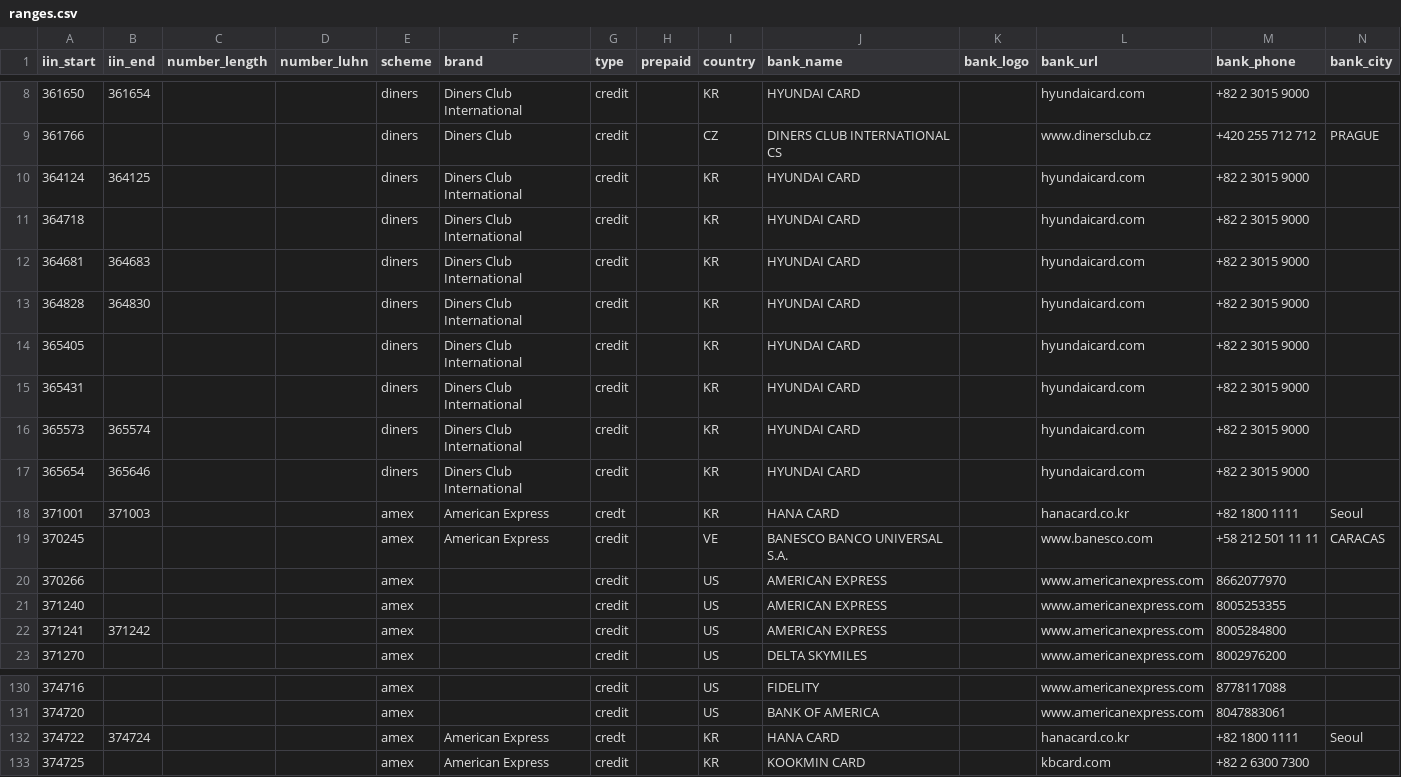
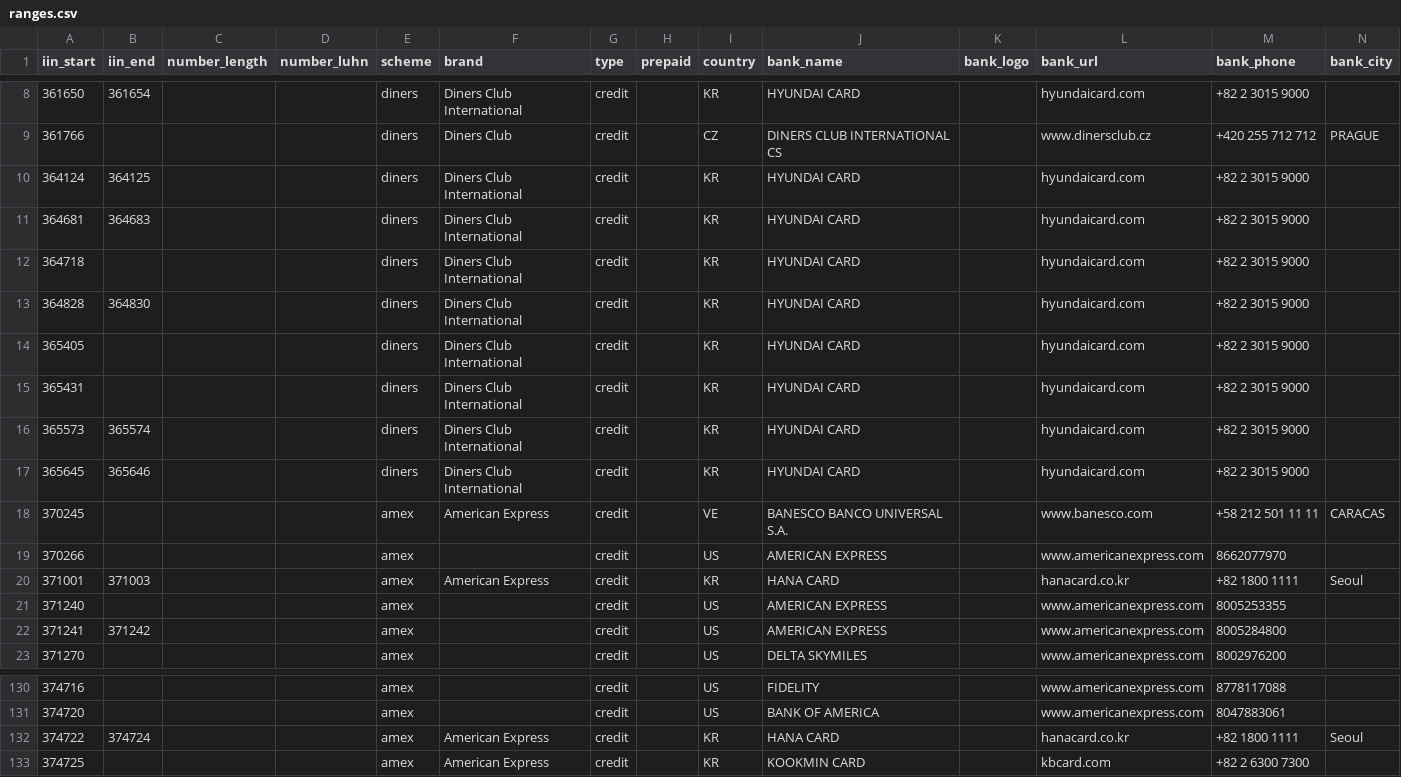
Before and after one commit to BasixKOR/binlist-data, a CSV file: ranges.csv, drawn as a sheet; only a part is shown, gaps mark what is left out.

Commit message:
Fixed Errors.

```diff
--- a/ranges.csv
+++ b/ranges.csv
@@ -10,4 +10,4 @@ iin_start,iin_end,number_length,number_luhn,scheme,brand,type,prepaid,country,ba
 364124,364125,,,diners,Diners Club International,credit,,KR,HYUNDAI CARD,,hyundaicard.com,+82 2 3015 9000
+364681,364683,,,diners,Diners Club International,credit,,KR,HYUNDAI CARD,,hyundaicard.com,+82 2 3015 9000
 364718,,,,diners,Diners Club International,credit,,KR,HYUNDAI CARD,,hyundaicard.com,+82 2 3015 9000
-364681,364683,,,diners,Diners Club International,credit,,KR,HYUNDAI CARD,,hyundaicard.com,+82 2 3015 9000
 364828,364830,,,diners,Diners Club International,credit,,KR,HYUNDAI CARD,,hyundaicard.com,+82 2 3015 9000
@@ -16,6 +16,6 @@ iin_start,iin_end,number_length,number_luhn,scheme,brand,type,prepaid,country,ba
 365573,365574,,,diners,Diners Club International,credit,,KR,HYUNDAI CARD,,hyundaicard.com,+82 2 3015 9000
-365654,365646,,,diners,Diners Club International,credit,,KR,HYUNDAI CARD,,hyundaicard.com,+82 2 3015 9000
-371001,371003,,,amex,American Express,credt,,KR,HANA CARD,,hanacard.co.kr,+82 1800 1111,Seoul
+365645,365646,,,diners,Diners Club International,credit,,KR,HYUNDAI CARD,,hyundaicard.com,+82 2 3015 9000
 370245,,,,amex,American Express,credit,,VE,BANESCO BANCO UNIVERSAL S.A.,,www.banesco.com,+58 212 501 11 11,CARACAS
 370266,,,,amex,,credit,,US,AMERICAN EXPRESS,,www.americanexpress.com,8662077970,
+371001,371003,,,amex,American Express,credit,,KR,HANA CARD,,hanacard.co.kr,+82 1800 1111,Seoul
 371240,,,,amex,,credit,,US,AMERICAN EXPRESS,,www.americanexpress.com,8005253355,
@@ -131,3 +131,3 @@ iin_start,iin_end,number_length,number_luhn,scheme,brand,type,prepaid,country,ba
 374720,,,,amex,,credit,,US,BANK OF AMERICA,,www.americanexpress.com,8047883061,
-374722,374724,,,amex,American Express,credt,,KR,HANA CARD,,hanacard.co.kr,+82 1800 1111,Seoul
+374722,374724,,,amex,American Express,credit,,KR,HANA CARD,,hanacard.co.kr,+82 1800 1111,Seoul
 374725,,,,amex,American Express,credit,,KR,KOOKMIN CARD,,kbcard.com,+82 2 6300 7300
```
